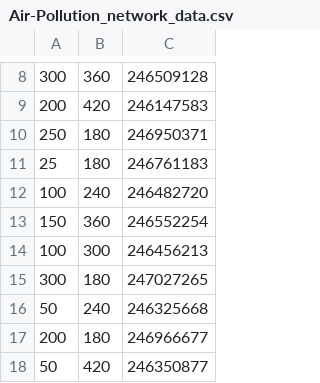
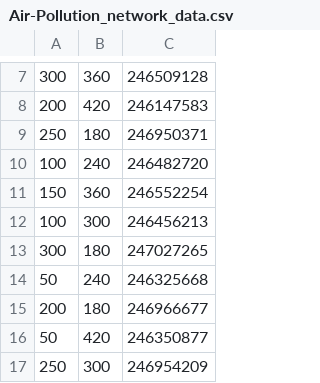
Before and after one commit to rifathcsedu/MicroLambda, a CSV file: Results/CSV/Air-Pollution-App/Air-Pollution_network_data.csv, drawn as a sheet; only a part is shown, gaps mark what is left out; the shorter side is filled out with more unchanged rows; the diff covers the shown part only; the diff names each change by its address in the sheet, - before the commit and + after, or states it on an @@ line.

```diff
--- a/Results/CSV/Air-Pollution-App/Air-Pollution_network_data.csv
+++ b/Results/CSV/Air-Pollution-App/Air-Pollution_network_data.csv
-row 11: 25 | 180 | 246761183
```
Also changed, not shown: 3 removed rows and 6 edited cells elsewhere in this file, Results/CSV/Face-App/Face-App_network_data.csv, 9 other files.
